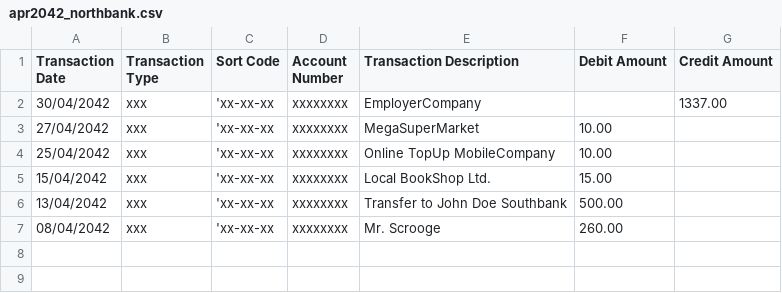
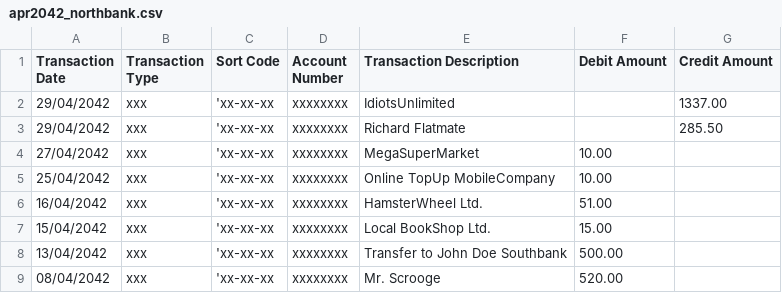
Before and after one commit to rolfschr/GSWL-private, a CSV file: CSV/apr2042_northbank.csv, drawn as a sheet.

Commit message:
Fix northbank conversion for apr 2042

```diff
--- a/CSV/apr2042_northbank.csv
+++ b/CSV/apr2042_northbank.csv
@@ -1,7 +1,9 @@
 Transaction Date,Transaction Type,Sort Code,Account Number,Transaction Description,Debit Amount,Credit Amount,
-30/04/2042,xxx,'xx-xx-xx,xxxxxxxx,EmployerCompany,,1337.00,
+29/04/2042,xxx,'xx-xx-xx,xxxxxxxx,IdiotsUnlimited,,1337.00,
+29/04/2042,xxx,'xx-xx-xx,xxxxxxxx,Richard Flatmate,,285.50,
 27/04/2042,xxx,'xx-xx-xx,xxxxxxxx,MegaSuperMarket,10.00,,
 25/04/2042,xxx,'xx-xx-xx,xxxxxxxx,Online TopUp MobileCompany,10.00,,
+16/04/2042,xxx,'xx-xx-xx,xxxxxxxx,HamsterWheel Ltd.,51.00,,
 15/04/2042,xxx,'xx-xx-xx,xxxxxxxx,Local BookShop Ltd.,15.00,,
 13/04/2042,xxx,'xx-xx-xx,xxxxxxxx,Transfer to John Doe Southbank,500.00,,
-08/04/2042,xxx,'xx-xx-xx,xxxxxxxx,Mr. Scrooge,260.00,,
+08/04/2042,xxx,'xx-xx-xx,xxxxxxxx,Mr. Scrooge,520.00,,
```
Also changed, not shown: 2 other files.
